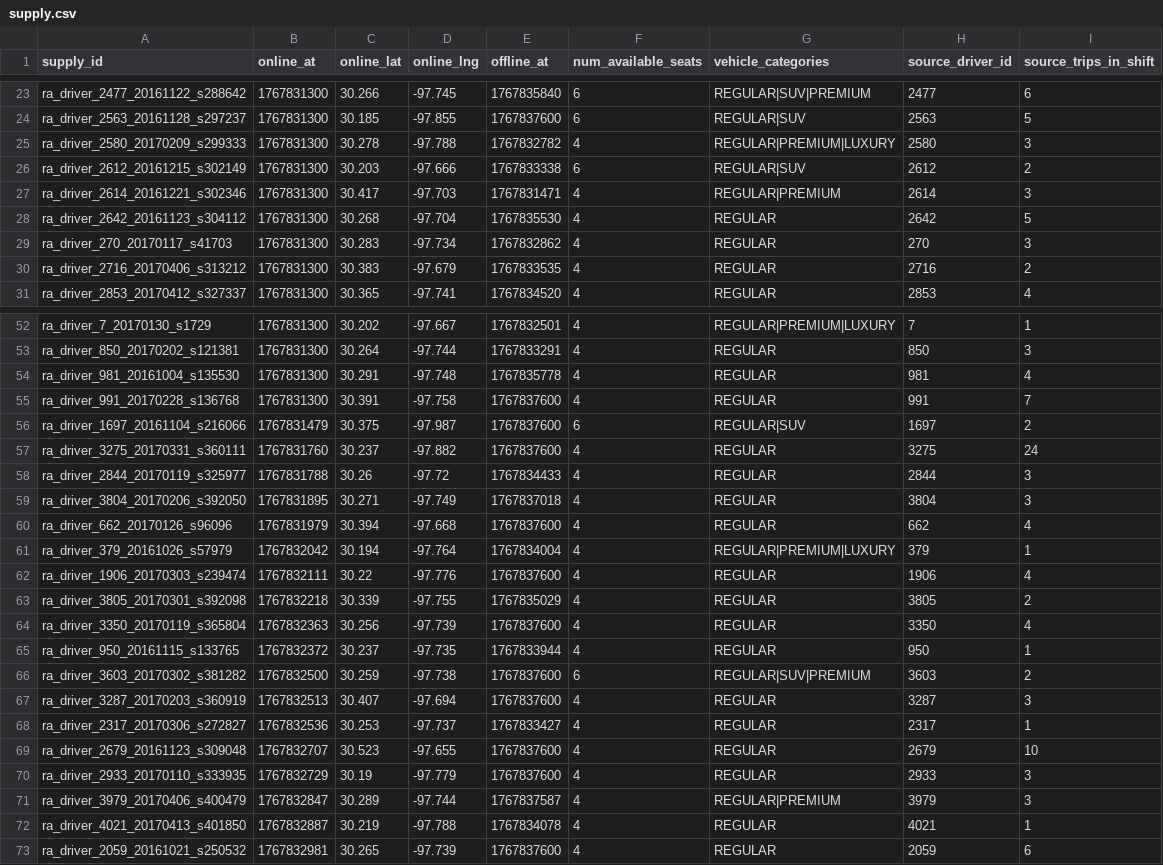
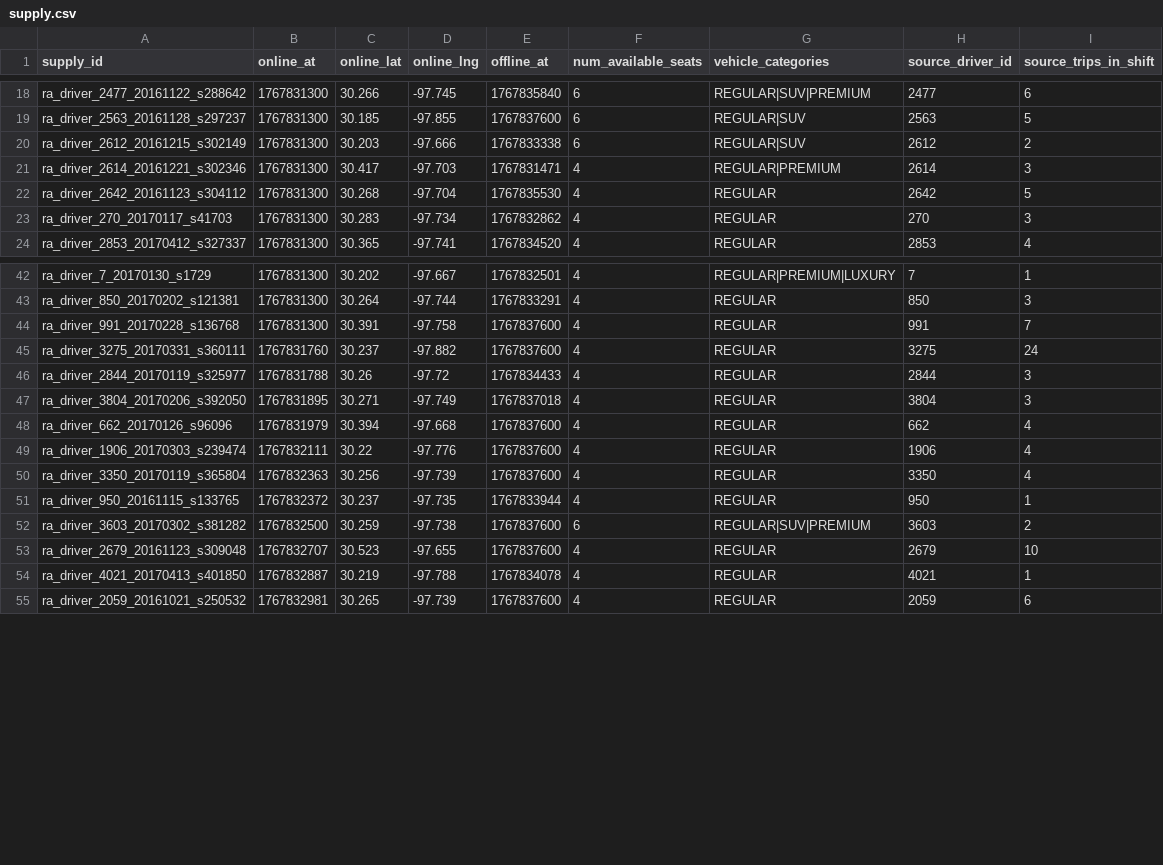
Before and after one commit to realjonathanhester/open-ride-hailing-simulator, a CSV file: benchmarks/austin_weekday_100/supply.csv, drawn as a sheet; only a part is shown, gaps mark what is left out; the diff covers the shown part only.

Commit message:
bench: austin_weekday_100 SUPPLY_SCALE 0.5 per Jonathan (57 shifts)

```diff
--- a/benchmarks/austin_weekday_100/supply.csv
+++ b/benchmarks/austin_weekday_100/supply.csv
@@ -24,3 +19,2 @@ ra_driver_2477_20161122_s288642,1767831300,30.266,-97.745,1767835840,6,REGULAR|S
 ra_driver_2563_20161128_s297237,1767831300,30.185,-97.855,1767837600,6,REGULAR|SUV,2563,5
-ra_driver_2580_20170209_s299333,1767831300,30.278,-97.788,1767832782,4,REGULAR|PREMIUM|LUXURY,2580,3
 ra_driver_2612_20161215_s302149,1767831300,30.203,-97.666,1767833338,6,REGULAR|SUV,2612,2
@@ -29,3 +23,2 @@ ra_driver_2642_20161123_s304112,1767831300,30.268,-97.704,1767835530,4,REGULAR,2
 ra_driver_270_20170117_s41703,1767831300,30.283,-97.734,1767832862,4,REGULAR,270,3
-ra_driver_2716_20170406_s313212,1767831300,30.383,-97.679,1767833535,4,REGULAR,2716,2
 ra_driver_2853_20170412_s327337,1767831300,30.365,-97.741,1767834520,4,REGULAR,2853,4
@@ -53,5 +43,3 @@ ra_driver_7_20170130_s1729,1767831300,30.202,-97.667,1767832501,4,REGULAR|PREMIU
 ra_driver_850_20170202_s121381,1767831300,30.264,-97.744,1767833291,4,REGULAR,850,3
-ra_driver_981_20161004_s135530,1767831300,30.291,-97.748,1767835778,4,REGULAR,981,4
 ra_driver_991_20170228_s136768,1767831300,30.391,-97.758,1767837600,4,REGULAR,991,7
-ra_driver_1697_20161104_s216066,1767831479,30.375,-97.987,1767837600,6,REGULAR|SUV,1697,2
 ra_driver_3275_20170331_s360111,1767831760,30.237,-97.882,1767837600,4,REGULAR,3275,24
@@ -60,5 +48,3 @@ ra_driver_3804_20170206_s392050,1767831895,30.271,-97.749,1767837018,4,REGULAR,3
 ra_driver_662_20170126_s96096,1767831979,30.394,-97.668,1767837600,4,REGULAR,662,4
-ra_driver_379_20161026_s57979,1767832042,30.194,-97.764,1767834004,4,REGULAR|PREMIUM|LUXURY,379,1
 ra_driver_1906_20170303_s239474,1767832111,30.22,-97.776,1767837600,4,REGULAR,1906,4
-ra_driver_3805_20170301_s392098,1767832218,30.339,-97.755,1767835029,4,REGULAR,3805,2
 ra_driver_3350_20170119_s365804,1767832363,30.256,-97.739,1767837600,4,REGULAR,3350,4
@@ -66,7 +52,3 @@ ra_driver_950_20161115_s133765,1767832372,30.237,-97.735,1767833944,4,REGULAR,95
 ra_driver_3603_20170302_s381282,1767832500,30.259,-97.738,1767837600,6,REGULAR|SUV|PREMIUM,3603,2
-ra_driver_3287_20170203_s360919,1767832513,30.407,-97.694,1767837600,4,REGULAR,3287,3
-ra_driver_2317_20170306_s272827,1767832536,30.253,-97.737,1767833427,4,REGULAR,2317,1
 ra_driver_2679_20161123_s309048,1767832707,30.523,-97.655,1767837600,4,REGULAR,2679,10
-ra_driver_2933_20170110_s333935,1767832729,30.19,-97.779,1767837600,4,REGULAR,2933,3
-ra_driver_3979_20170406_s400479,1767832847,30.289,-97.744,1767837587,4,REGULAR|PREMIUM,3979,3
 ra_driver_4021_20170413_s401850,1767832887,30.219,-97.788,1767834078,4,REGULAR,4021,1
```
Also changed, not shown: 9 removed rows elsewhere in this file, 5 other files.
